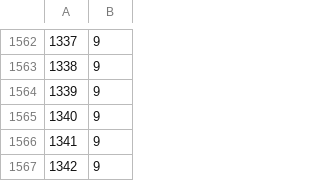
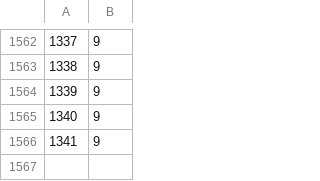
Before and after one commit to Yusei-Wakabayashi/tullyscoffee, a CSV file: ecsitesimulater/database/csv_data/item_categoly.csv, drawn as a sheet; only a part is shown, gaps mark what is left out.

```diff
--- a/ecsitesimulater/database/csv_data/item_categoly.csv
+++ b/ecsitesimulater/database/csv_data/item_categoly.csv
@@ -1566,2 +1566 @@
 1341,9
-1342,9
```
Also changed, not shown: 6 other files.
